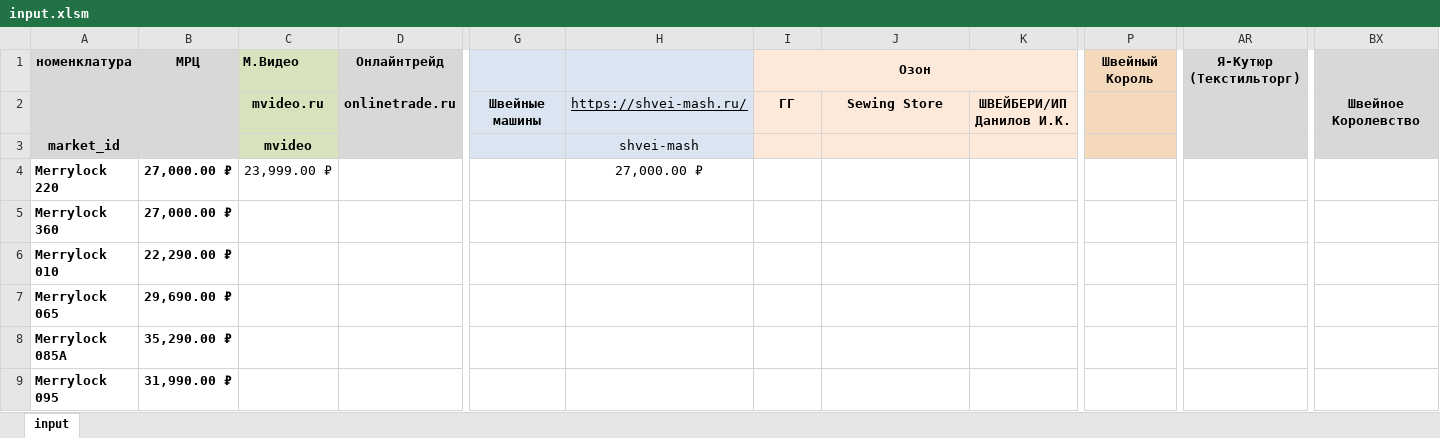
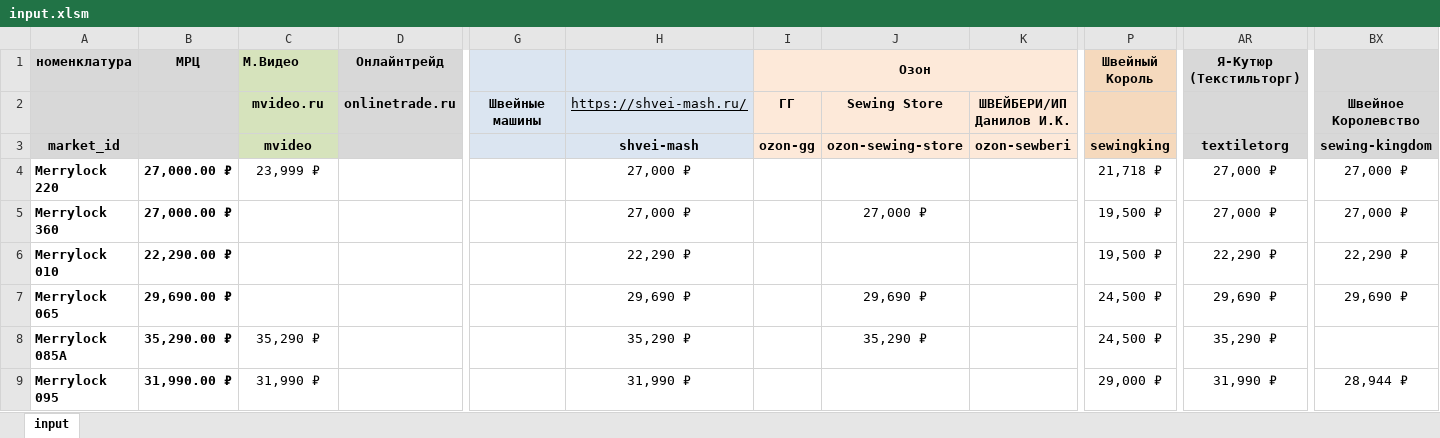
Before and after one commit to TimNekk/SewingTracker, an Excel workbook: excel/input.xlsm, sheet input, drawn as a sheet; only a part is shown, gaps mark what is left out; values as stored, in another font and other column widths than the file's, no borders; charts and pictures and conditional formats not drawn; the diff covers the shown part only; the diff names each change by its address in the sheet, - before the commit and + after, or states it on an @@ line.

```diff
--- a/excel/input.xlsm (sheet input)
+++ b/excel/input.xlsm (sheet input)
-H3 bold: off
+H3 bold: on
-I3 (Озон): (empty)
+I3 (Озон): ozon-gg
-J3: (empty)
+J3: ozon-sewing-store
-K3: (empty)
+K3: ozon-sewberi
-P3 (Швейный Король): (empty)
+P3 (Швейный Король): sewingking
-AR3 (Я-Кутюр (Текстильторг)): (empty)
+AR3 (Я-Кутюр (Текстильторг)): textiletorg
-BX3: (empty)
+BX3: sewing-kingdom
-C4 (М.Видео): 23,999.00 ₽
+C4 (М.Видео): 23,999 ₽
-H4: 27,000.00 ₽
+H4: 27,000 ₽
-P4 (Швейный Король): (empty)
+P4 (Швейный Король): 21,718 ₽
-AR4:AR5 (Я-Кутюр (Текстильторг)): (empty)
+AR4:AR5 (Я-Кутюр (Текстильторг)): 27,000 ₽
-BX4:BX5: (empty)
+BX4:BX5: 27,000 ₽
-H5: (empty)
+H5: 27,000 ₽
-J5: (empty)
+J5: 27,000 ₽
-P5:P6 (Швейный Король): (empty)
+P5:P6 (Швейный Король): 19,500 ₽
-H6: (empty)
+H6: 22,290 ₽
-AR6 (Я-Кутюр (Текстильторг)): (empty)
+AR6 (Я-Кутюр (Текстильторг)): 22,290 ₽
-BX6: (empty)
+BX6: 22,290 ₽
-H7: (empty)
+H7: 29,690 ₽
-J7: (empty)
+J7: 29,690 ₽
-P7:P8 (Швейный Король): (empty)
+P7:P8 (Швейный Король): 24,500 ₽
-AR7 (Я-Кутюр (Текстильторг)): (empty)
+AR7 (Я-Кутюр (Текстильторг)): 29,690 ₽
-BX7: (empty)
+BX7: 29,690 ₽
-C8 (М.Видео): (empty)
+C8 (М.Видео): 35,290 ₽
-H8: (empty)
+H8: 35,290 ₽
-J8: (empty)
+J8: 35,290 ₽
-AR8 (Я-Кутюр (Текстильторг)): (empty)
+AR8 (Я-Кутюр (Текстильторг)): 35,290 ₽
-C9 (М.Видео): (empty)
+C9 (М.Видео): 31,990 ₽
-H9: (empty)
+H9: 31,990 ₽
-P9 (Швейный Король): (empty)
+P9 (Швейный Король): 29,000 ₽
-AR9 (Я-Кутюр (Текстильторг)): (empty)
+AR9 (Я-Кутюр (Текстильторг)): 31,990 ₽
-BX9: (empty)
+BX9: 28,944 ₽
```
Also changed, not shown: 53 edited cells and cell formats elsewhere in this sheet, charts or pictures, 10 other files.
